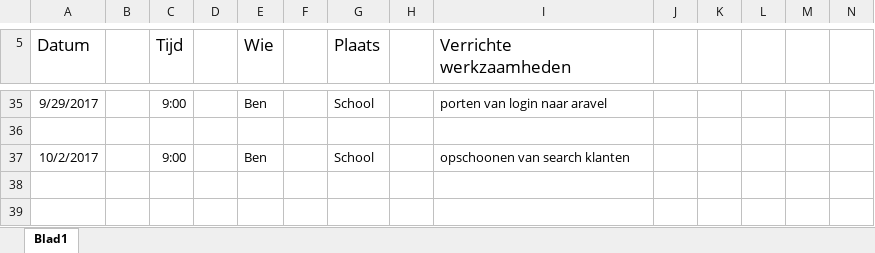
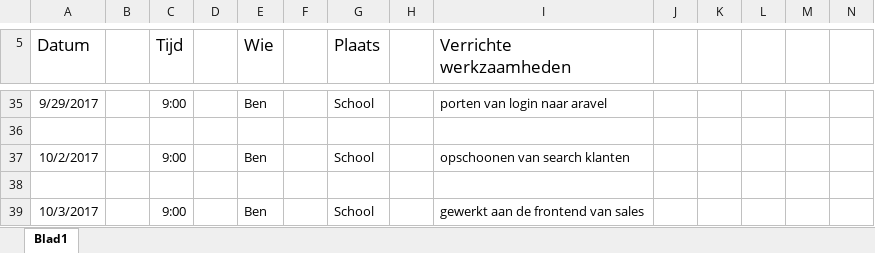
Before and after one commit to IetsGeks/Barroc-IT, an Excel workbook: documentatie/logboek/personlijke_logboek/Logboek_Ben_Smits.xlsx, sheet Blad1, drawn as a sheet; only a part is shown, gaps mark what is left out; values as stored, in another font and other column widths than the file's, no borders; rows hold the shown columns only; the diff names each change by its address in the sheet, - before the commit and + after, or states it on an @@ line.

Commit message:
logboek

```diff
--- a/documentatie/logboek/personlijke_logboek/Logboek_Ben_Smits.xlsx (sheet Blad1)
+++ b/documentatie/logboek/personlijke_logboek/Logboek_Ben_Smits.xlsx (sheet Blad1)
+row 38: (empty)
+row 39: 10/3/2017 |  | 9:00 |  | Ben |  | School |  | gewerkt aan de frontend van sales
```
